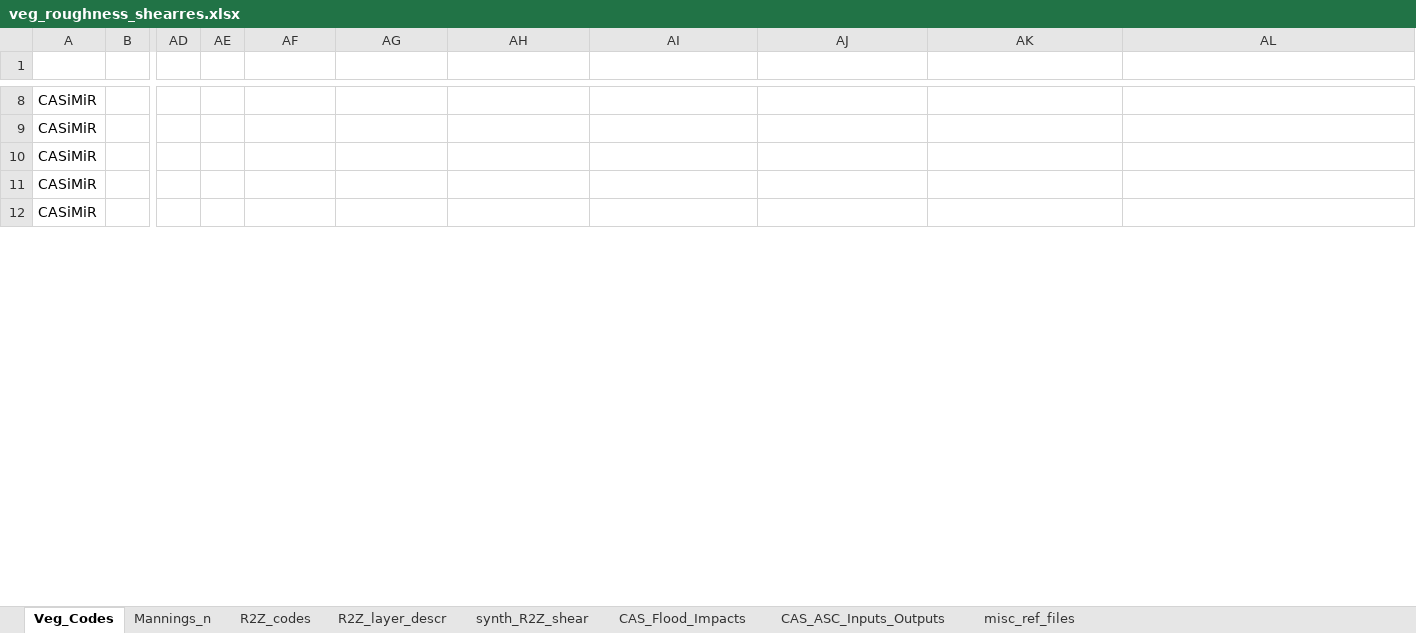
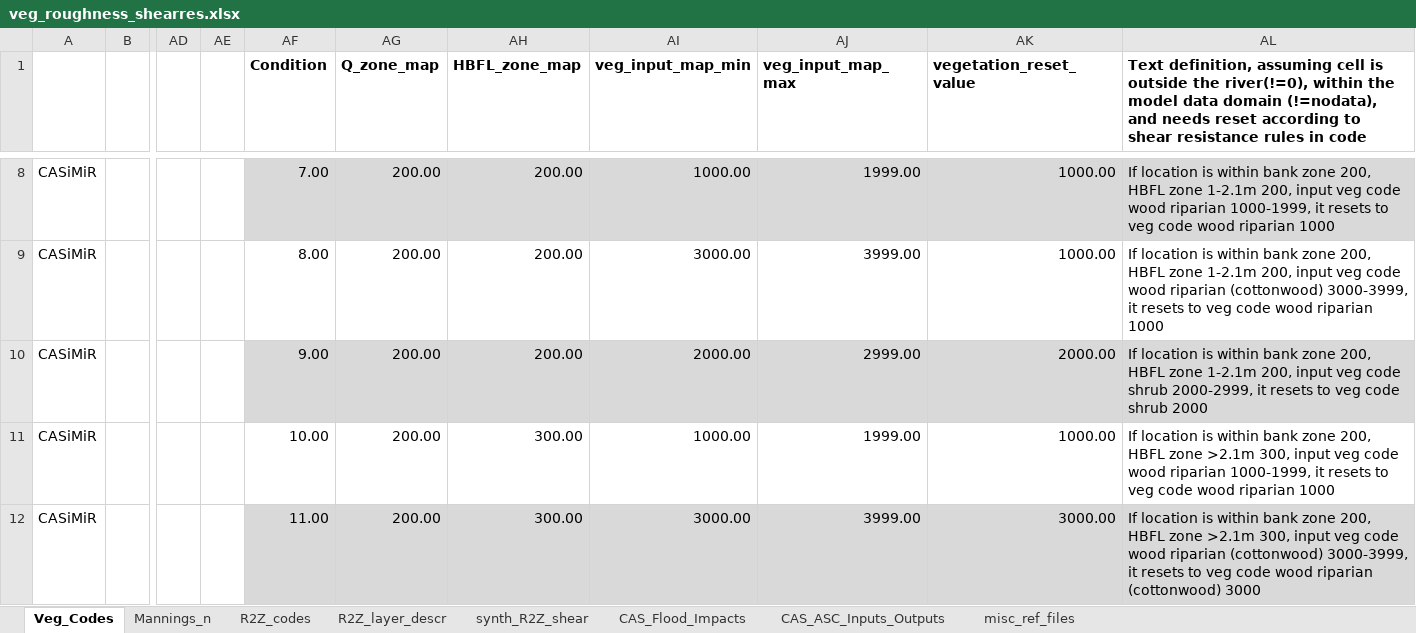
Before and after one commit to ill10gic/CoRD, an Excel workbook: cord/data/ripcas_inputs/veg_roughness_shearres.xlsx, sheet Veg_Codes, drawn as a sheet; only a part is shown, gaps mark what is left out; values as stored, in another font and other column widths than the file's, no borders; the diff covers the shown part only; the diff names each change by its address in the sheet, - before the commit and + after, or states it on an @@ line.

Commit message:
Successful veg reset logic (#11)
* added parameters to pass hbfl down to ripcas. next is to add the actual logic to succession model

* added in function to determine vegetation reset value from ruleset that was defined in the veg excel

* Adds test for veg reset value function with tests around 25% of the conditions

* test conditions

* git ignore

* debugging and trying to get veg file to work

* committing a working set of veg-reset logic finally

---------

Co-authored-by: Sarah J Miller <millersj@wheeler.alliance.unm.edu>

```diff
--- a/cord/data/ripcas_inputs/veg_roughness_shearres.xlsx (sheet Veg_Codes)
+++ b/cord/data/ripcas_inputs/veg_roughness_shearres.xlsx (sheet Veg_Codes)
-AF1: (empty)
+AF1: Condition
-AG1: (empty)
+AG1: Q_zone_map
-AH1: (empty)
+AH1: HBFL_zone_map
-AI1: (empty)
+AI1: veg_input_map_min
-AJ1: (empty)
+AJ1: veg_input_map_max
-AK1: (empty)
+AK1: vegetation_reset_value
-AL1: (empty)
+AL1: Text definition, assuming cell is outside the river(!=0), within the model data domain (!=nodata), and needs reset according to shear resistance rules in code
-AF8 (Condition): (empty)
+AF8 (Condition): 7.00
-AF8:AL8 fill: none
+AF8:AL8 fill: #D9D9D9
-AG8:AG12 (Q_zone_map): (empty)
+AG8:AG12 (Q_zone_map): 200.00
-AH8:AH10 (HBFL_zone_map): (empty)
+AH8:AH10 (HBFL_zone_map): 200.00
-AI8 (veg_input_map_min): (empty)
+AI8 (veg_input_map_min): 1000.00
-AJ8 (veg_input_map_max): (empty)
+AJ8 (veg_input_map_max): 1999.00
-AK8:AK9 (vegetation_reset_value): (empty)
+AK8:AK9 (vegetation_reset_value): 1000.00
-AL8: (empty)
+AL8: If location is within bank zone 200, HBFL zone 1-2.1m 200, input veg code wood riparian 1000-1999, it resets to veg code wood riparian 1000
-AF9 (Condition): (empty)
+AF9 (Condition): 8.00
-AI9 (veg_input_map_min): (empty)
+AI9 (veg_input_map_min): 3000.00
-AJ9 (veg_input_map_max): (empty)
+AJ9 (veg_input_map_max): 3999.00
-AL9: (empty)
+AL9: If location is within bank zone 200, HBFL zone 1-2.1m 200, input veg code wood riparian (cottonwood) 3000-3999, it resets to veg code wood riparian 1000
-AF10 (Condition): (empty)
+AF10 (Condition): 9.00
-AF10:AL10 fill: none
+AF10:AL10 fill: #D9D9D9
-AI10 (veg_input_map_min): (empty)
+AI10 (veg_input_map_min): 2000.00
-AJ10 (veg_input_map_max): (empty)
+AJ10 (veg_input_map_max): 2999.00
-AK10 (vegetation_reset_value): (empty)
+AK10 (vegetation_reset_value): 2000.00
-AL10: (empty)
+AL10: If location is within bank zone 200, HBFL zone 1-2.1m 200, input veg code shrub 2000-2999, it resets to veg code shrub 2000
-AF11 (Condition): (empty)
+AF11 (Condition): 10.00
-AH11:AH12 (HBFL_zone_map): (empty)
+AH11:AH12 (HBFL_zone_map): 300.00
-AI11 (veg_input_map_min): (empty)
+AI11 (veg_input_map_min): 1000.00
-AJ11 (veg_input_map_max): (empty)
+AJ11 (veg_input_map_max): 1999.00
-AK11 (vegetation_reset_value): (empty)
+AK11 (vegetation_reset_value): 1000.00
-AL11: (empty)
+AL11: If location is within bank zone 200, HBFL zone >2.1m 300, input veg code wood riparian 1000-1999, it resets to veg code wood riparian 1000
-AF12 (Condition): (empty)
+AF12 (Condition): 11.00
-AF12:AL12 fill: none
+AF12:AL12 fill: #D9D9D9
-AI12 (veg_input_map_min): (empty)
+AI12 (veg_input_map_min): 3000.00
-AJ12 (veg_input_map_max): (empty)
+AJ12 (veg_input_map_max): 3999.00
-AK12 (vegetation_reset_value): (empty)
+AK12 (vegetation_reset_value): 3000.00
-AL12: (empty)
+AL12: If location is within bank zone 200, HBFL zone >2.1m 300, input veg code wood riparian (cottonwood) 3000-3999, it resets to veg code wood riparian (cottonwood) 3000
```
Also changed, not shown: 133 edited cells and cell formats elsewhere in this sheet, 9 other files.
